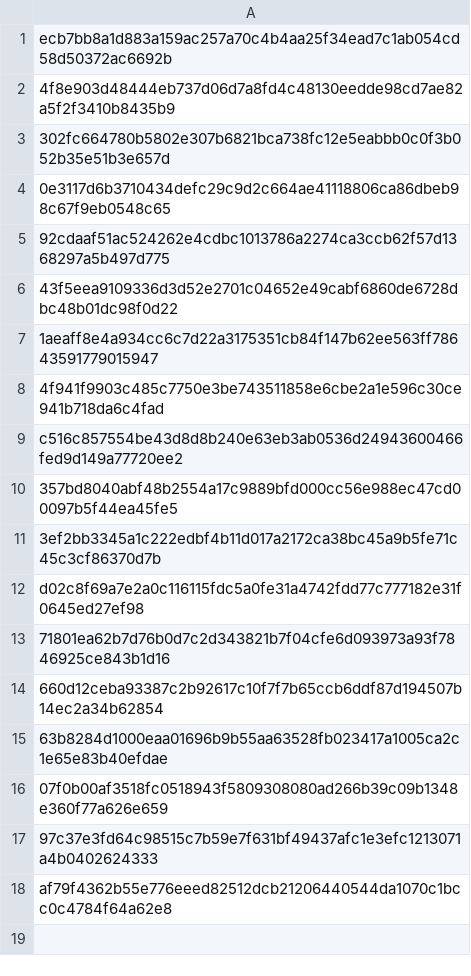
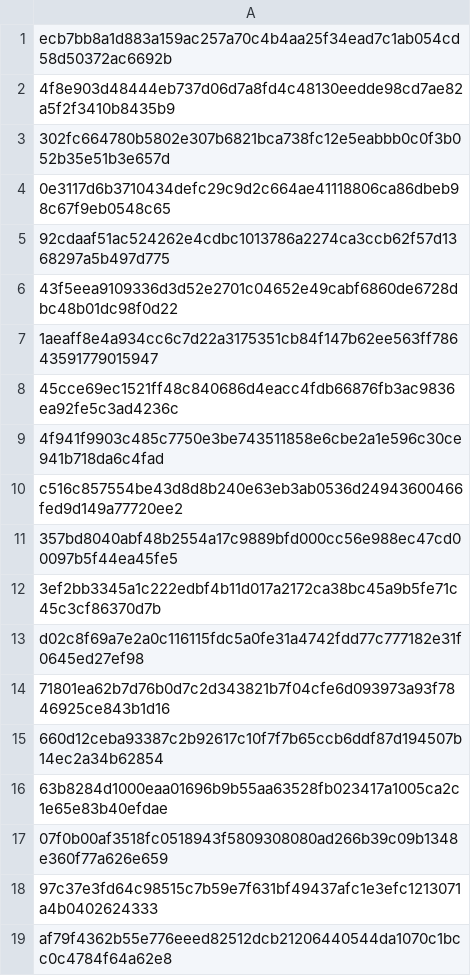
Before and after one commit to azaboi/web, a CSV file: main/portals.csv, drawn as a sheet; the diff names each change by its address in the sheet, - before the commit and + after, or states it on an @@ line.

Commit message:
Add new entry to portals.csv

```diff
--- a/main/portals.csv
+++ b/main/portals.csv
+row 8: 45cce69ec1521ff48c840686d4eacc4fdb66876fb3ac9836ea92fe5c3ad4236c
```
